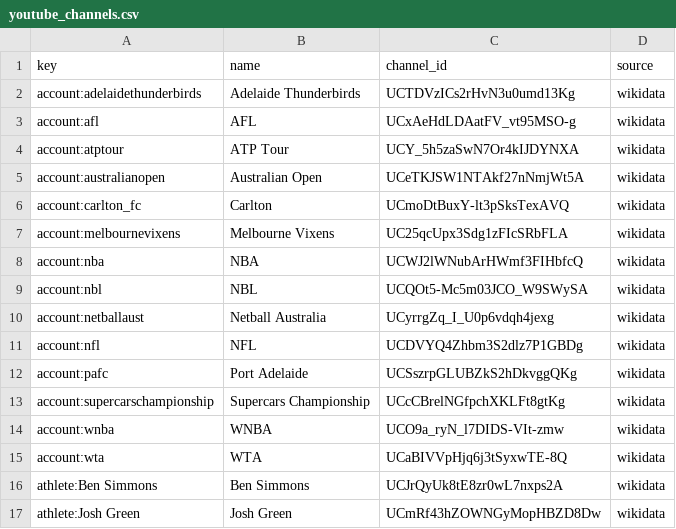
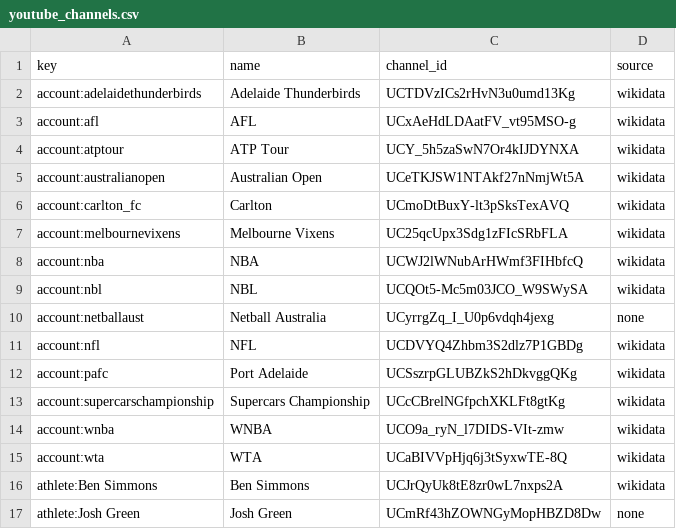
Before and after one commit to YosemiteDan/SocialRankingsV2, a CSV file: data/youtube_channels.csv, drawn as a sheet.

```diff
--- a/data/youtube_channels.csv
+++ b/data/youtube_channels.csv
@@ -9,3 +9,3 @@ account:nba,NBA,UCWJ2lWNubArHWmf3FIHbfcQ,wikidata
 account:nbl,NBL,UCQOt5-Mc5m03JCO_W9SWySA,wikidata
-account:netballaust,Netball Australia,UCyrrgZq_I_U0p6vdqh4jexg,wikidata
+account:netballaust,Netball Australia,UCyrrgZq_I_U0p6vdqh4jexg,none
 account:nfl,NFL,UCDVYQ4Zhbm3S2dlz7P1GBDg,wikidata
@@ -16,2 +16,2 @@ account:wta,WTA,UCaBIVVpHjq6j3tSyxwTE-8Q,wikidata
 athlete:Ben Simmons,Ben Simmons,UCJrQyUk8tE8zr0wL7nxps2A,wikidata
-athlete:Josh Green,Josh Green,UCmRf43hZOWNGyMopHBZD8Dw,wikidata
+athlete:Josh Green,Josh Green,UCmRf43hZOWNGyMopHBZD8Dw,none
```
Also changed, not shown: 3 other files.
